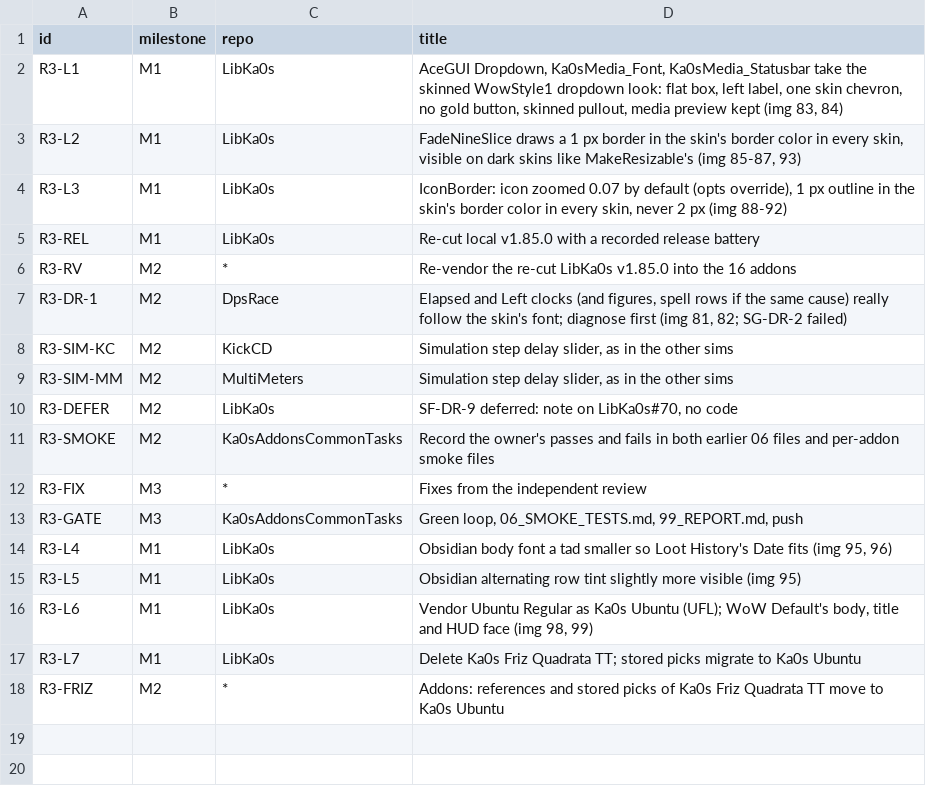
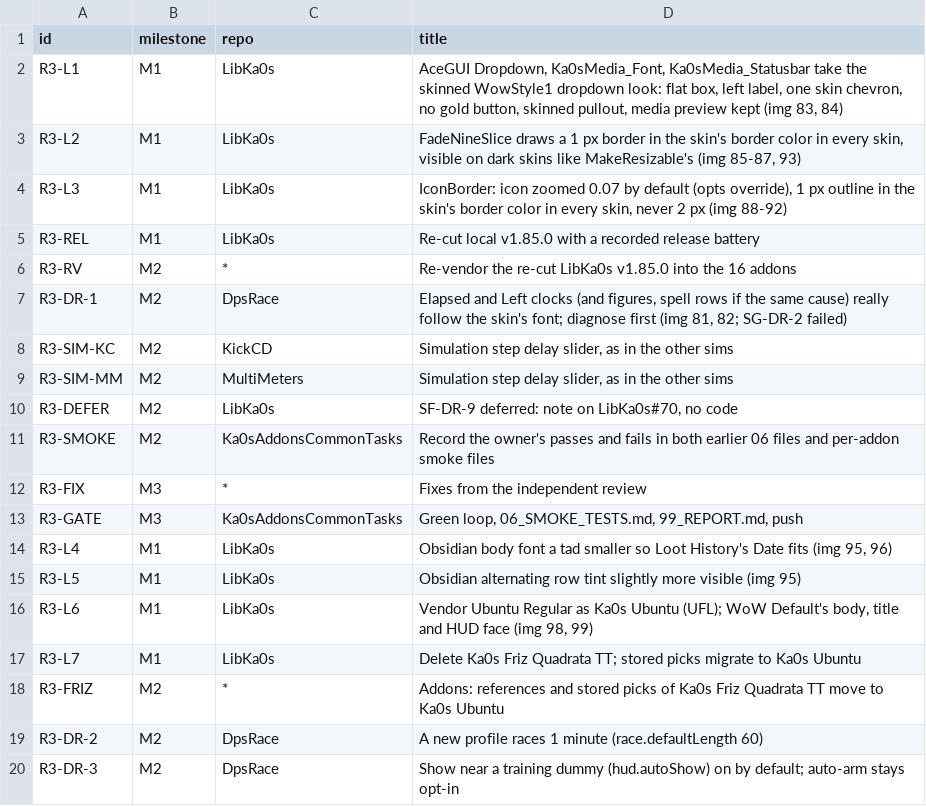
Before and after one commit to tusharsaxena/Ka0sAddonsCommonTasks, a TSV file: docs/2026-11-02-SMOKE_ROUND3/items.tsv, drawn as a sheet; the diff names each change by its address in the sheet, - before the commit and + after, or states it on an @@ line.

```diff
--- a/docs/2026-11-02-SMOKE_ROUND3/items.tsv
+++ b/docs/2026-11-02-SMOKE_ROUND3/items.tsv
+row 19: R3-DR-2 | M2 | DpsRace | A new profile races 1 minute (race.defaultLength 60)
+row 20: R3-DR-3 | M2 | DpsRace | Show near a training dummy (hud.autoShow) on by default; auto-arm stays opt-in
```
Also changed, not shown: 2 other files.
